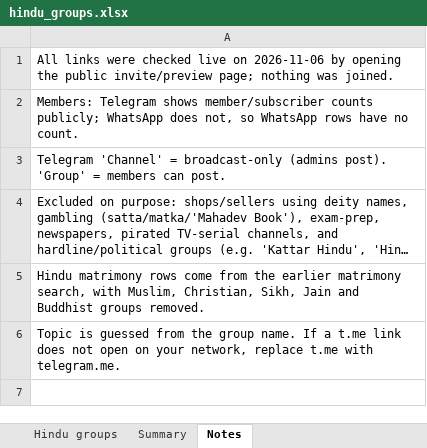
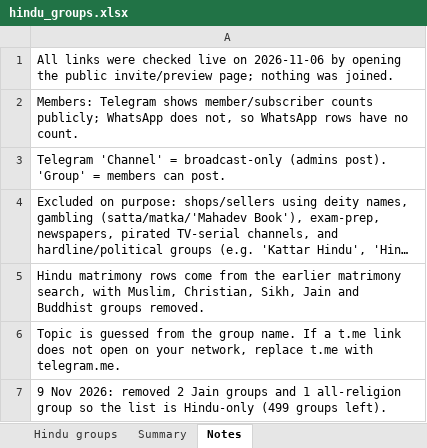
Before and after one commit to Sureshtr1998/kalyanam_FE, an Excel workbook: marketing/hindu_groups.xlsx, sheet Notes, drawn as a sheet; long unchanged cells end in …; values as stored, in another font and other column widths than the file's, no borders; the diff names each change by its address in the sheet, - before the commit and + after, or states it on an @@ line.

```diff
--- a/marketing/hindu_groups.xlsx (sheet Notes)
+++ b/marketing/hindu_groups.xlsx (sheet Notes)
+row 7: 9 Nov 2026: removed 2 Jain groups and 1 all-religion group so the list is Hindu-only (499 groups left).
```
Also changed, not shown: sheet Hindu groups, sheet Summary, marketing/whatsapp_matrimony_groups.xlsx, 8 other files.
